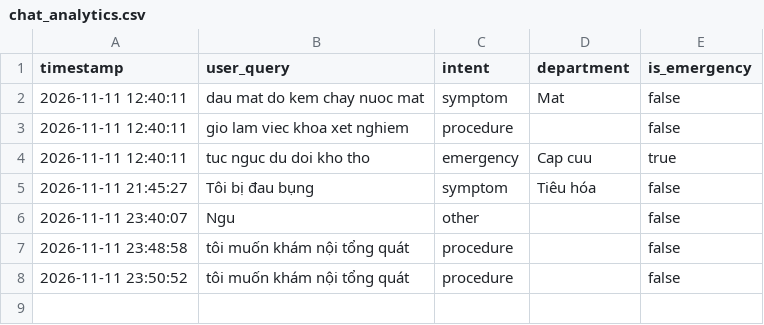
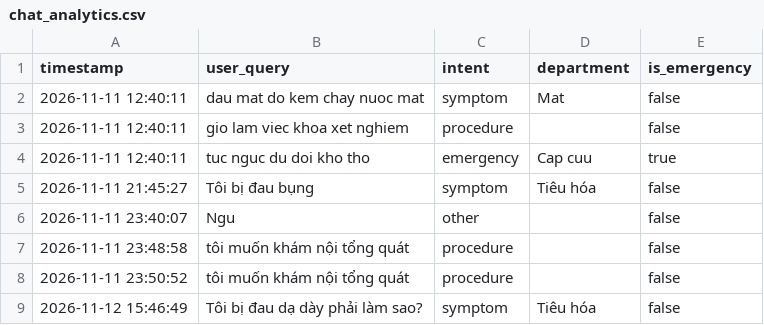
Before and after one commit to Tulee2500/HOSPITAL_SUPPORT_AI, a CSV file: data/chat_analytics.csv, drawn as a sheet.

```diff
--- a/data/chat_analytics.csv
+++ b/data/chat_analytics.csv
@@ -8 +8,2 @@
 2026-11-11 23:50:52,tôi muốn khám nội tổng quát,procedure,,false
+2026-11-12 15:46:49,Tôi bị đau dạ dày phải làm sao?,symptom,Tiêu hóa,false
```
Also changed, not shown: 19 other files.
